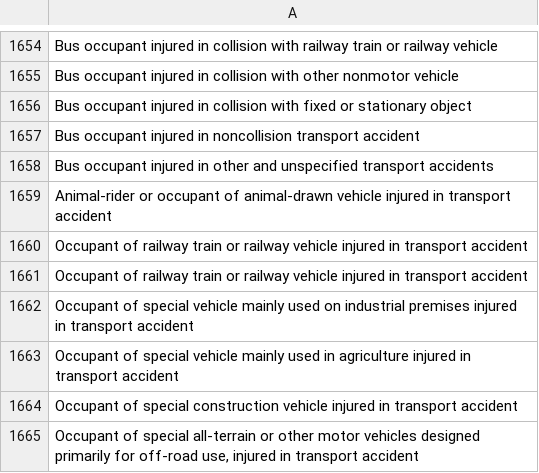
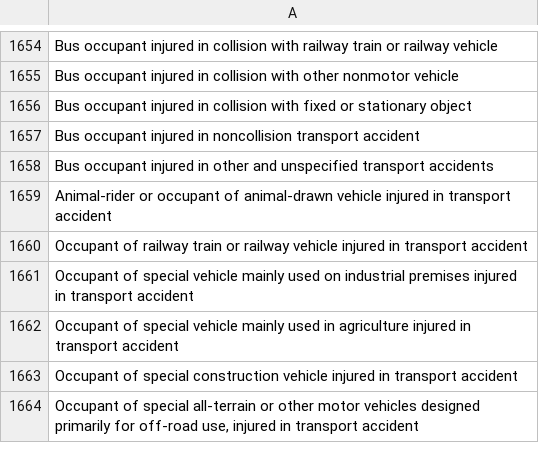
Before and after one commit to bandanakhadka5/hospital, a CSV file: public/who_diseases.csv, drawn as a sheet; only a part is shown, gaps mark what is left out; the diff covers the shown part only.

```diff
--- a/public/who_diseases.csv
+++ b/public/who_diseases.csv
@@ -1660,3 +1660,2 @@ Animal-rider or occupant of animal-drawn vehicle injured in transport accident
 Occupant of railway train or railway vehicle injured in transport accident
-Occupant of railway train or railway vehicle injured in transport accident
 Occupant of special vehicle mainly used on industrial premises injured in transport accident
```
Also changed, not shown: 108 added rows elsewhere in this file.
